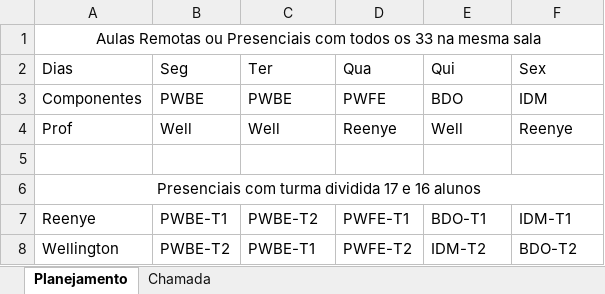
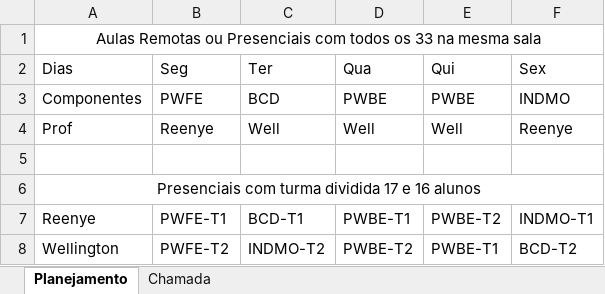
Before and after one commit to wellifabio/senai2021, an Excel workbook: 2des/2desfreq.xlsx, sheet Planejamento, drawn as a sheet; values as stored, in another font and other column widths than the file's, no borders; the diff names each change by its address in the sheet, - before the commit and + after, or states it on an @@ line.

Commit message:
2des add aula1 pwbe

```diff
--- a/2des/2desfreq.xlsx (sheet Planejamento)
+++ b/2des/2desfreq.xlsx (sheet Planejamento)
-B3 (Seg): PWBE
+B3 (Seg): PWFE
-C3 (Ter): PWBE
+C3 (Ter): BCD
-D3 (Qua): PWFE
+D3 (Qua): PWBE
-E3 (Qui): BDO
+E3 (Qui): PWBE
-F3 (Sex): IDM
+F3 (Sex): INDMO
-B4 (Seg): Well
+B4 (Seg): Reenye
-D4 (Qua): Reenye
+D4 (Qua): Well
-B7 (Seg): PWBE-T1
+B7 (Seg): PWFE-T1
-C7 (Ter): PWBE-T2
+C7 (Ter): BCD-T1
-D7 (Qua): PWFE-T1
+D7 (Qua): PWBE-T1
-E7 (Qui): BDO-T1
+E7 (Qui): PWBE-T2
-F7 (Sex): IDM-T1
+F7 (Sex): INDMO-T1
-B8 (Seg): PWBE-T2
+B8 (Seg): PWFE-T2
-C8 (Ter): PWBE-T1
+C8 (Ter): INDMO-T2
-D8 (Qua): PWFE-T2
+D8 (Qua): PWBE-T2
-E8 (Qui): IDM-T2
+E8 (Qui): PWBE-T1
-F8 (Sex): BDO-T2
+F8 (Sex): BCD-T2
```
Also changed, not shown: sheet Chamada, 22 other files.
